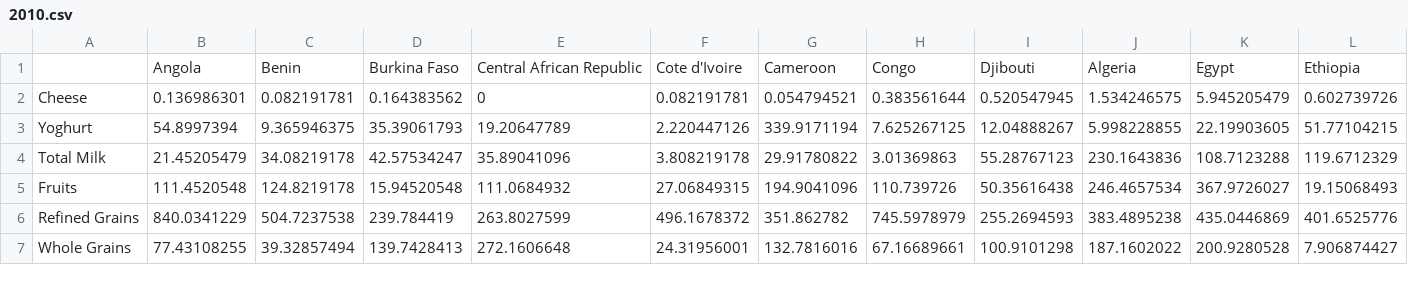
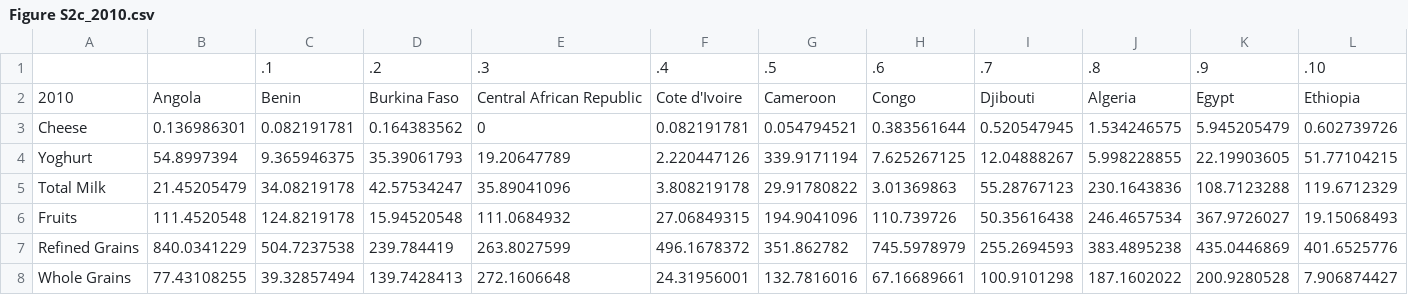
Before and after one commit to Kveggjeter/VIS3000, a CSV file: data/Figure S2c_2010.csv (was data/2010.csv), drawn as a sheet; only a part is shown; addresses are those after the commit; rows hold the shown columns only; the diff names each change by its address in the sheet, - before the commit and + after, or states it on an @@ line.

```diff
--- a/data/2010.csv
+++ b/data/Figure S2c_2010.csv
+row 1:  |  | .1 | .2 | .3 | .4 | .5 | .6 | .7 | .8 | .9 | .10
-A2: (empty)
+A2: 2010
```
Also changed, not shown: data/Figure S2b_2015.csv, data/Figure.S2a_2018.csv, 7 other files.
